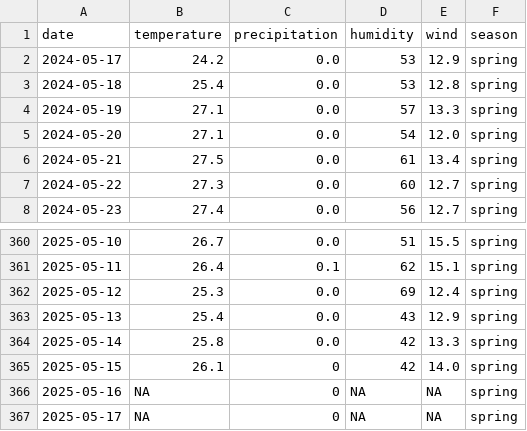
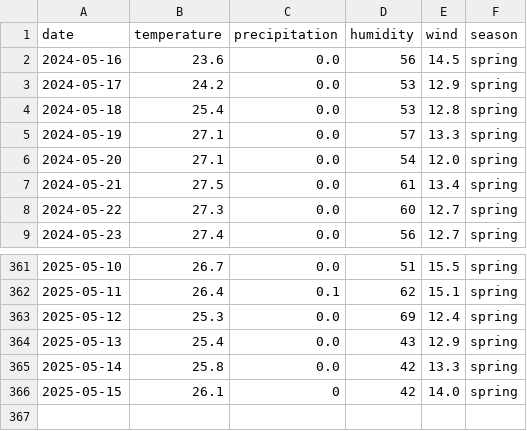
Before and after one commit to HakkinDavid/WeatherFlight, a CSV file: CoreML/Válgame Dios_weather.csv, drawn as a sheet; only a part is shown, gaps mark what is left out; removed rows and columns are numbered as before the commit, all else as after; the diff names each change by its address in the sheet, - before the commit and + after, or states it on an @@ line.

```diff
--- a/CoreML/Válgame Dios_weather.csv
+++ b/CoreML/Válgame Dios_weather.csv
+row 2: 2024-05-16 | 23.6 | 0.0 | 56 | 14.5 | spring
-row 366: 2025-05-16 | NA | 0 | NA | NA | spring
-row 367: 2025-05-17 | NA | 0 | NA | NA | spring
```
Also changed, not shown: CoreML/Berga_weather.csv, CoreML/Naco_weather.csv, 3 other files.
